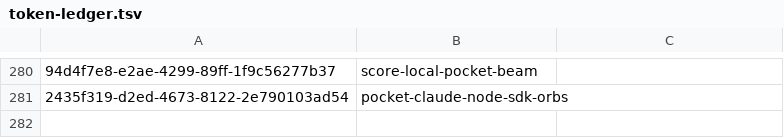
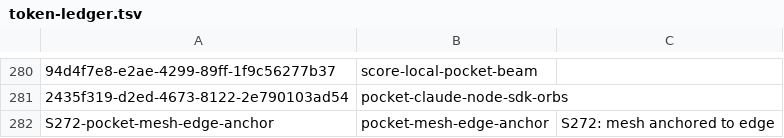
Before and after one commit to RaBbLE-Collective/RaBbLE-Grimoire, a TSV file: log/token-ledger.tsv, drawn as a sheet; only a part is shown, gaps mark what is left out; the diff names each change by its address in the sheet, - before the commit and + after, or states it on an @@ line.

Commit message:
transcribe ~ grimoire >> S272 session: Pocket mesh edge-anchored, handoff step 0 done // %S272_STATE%

```diff
--- a/log/token-ledger.tsv
+++ b/log/token-ledger.tsv
+row 282: S272-pocket-mesh-edge-anchor | pocket-mesh-edge-anchor | S272: mesh anchored to edge
```
Also changed, not shown: 2 other files.
